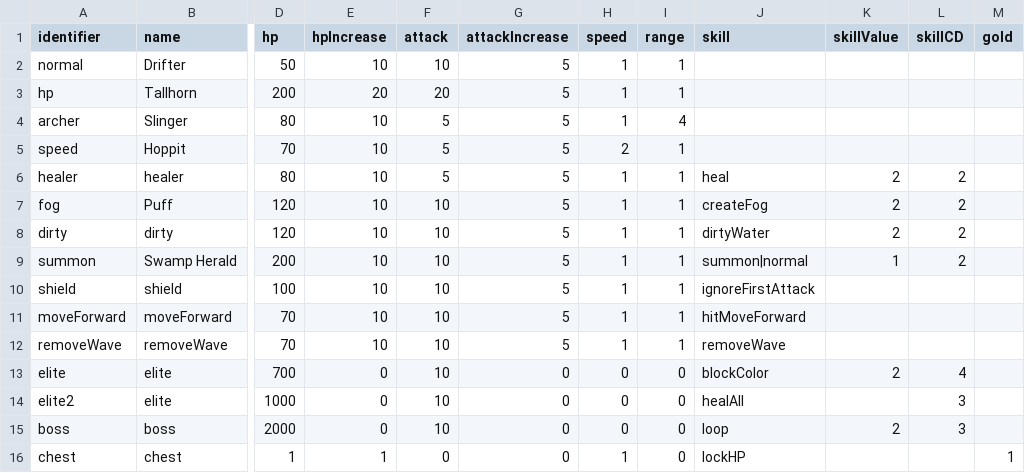
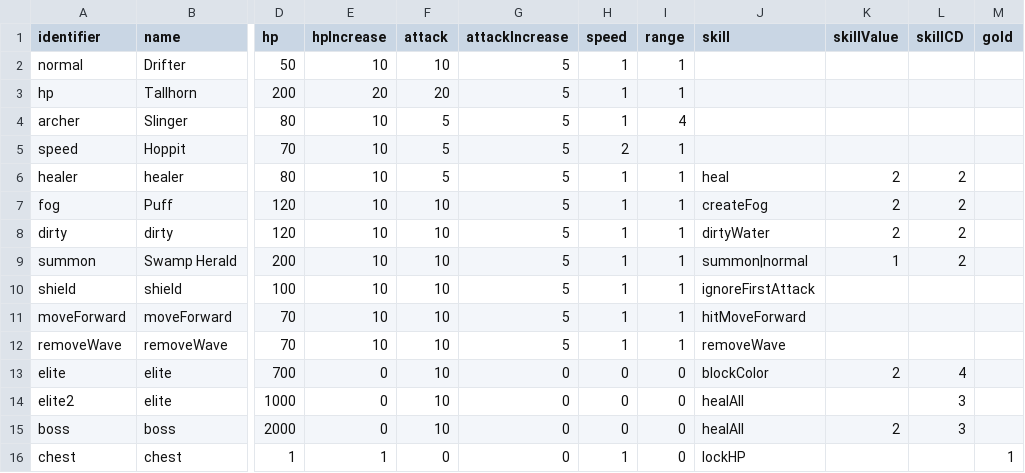
Before and after one commit to shshwdr/wave, a CSV file: Assets/Resources/csv/enemy.csv, drawn as a sheet; only a part is shown, gaps mark what is left out; the diff names each change by its address in the sheet, - before the commit and + after, or states it on an @@ line.

```diff
--- a/Assets/Resources/csv/enemy.csv
+++ b/Assets/Resources/csv/enemy.csv
-J15 (skill): loop
+J15 (skill): healAll
```
Also changed, not shown: 31 other files.
